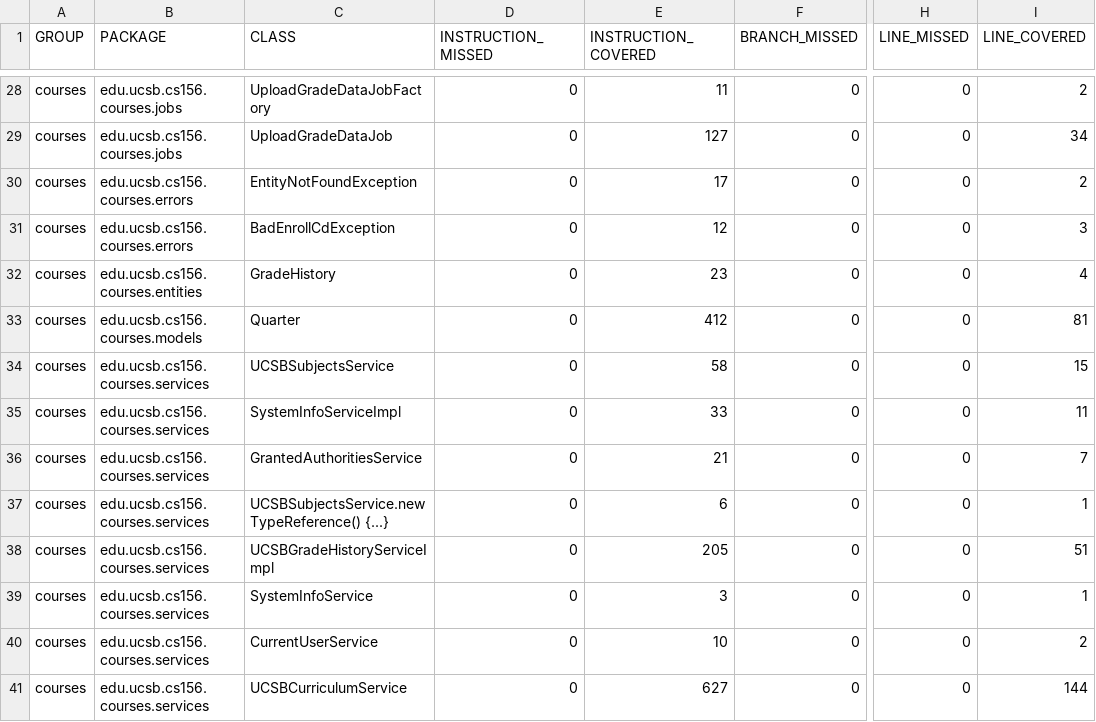
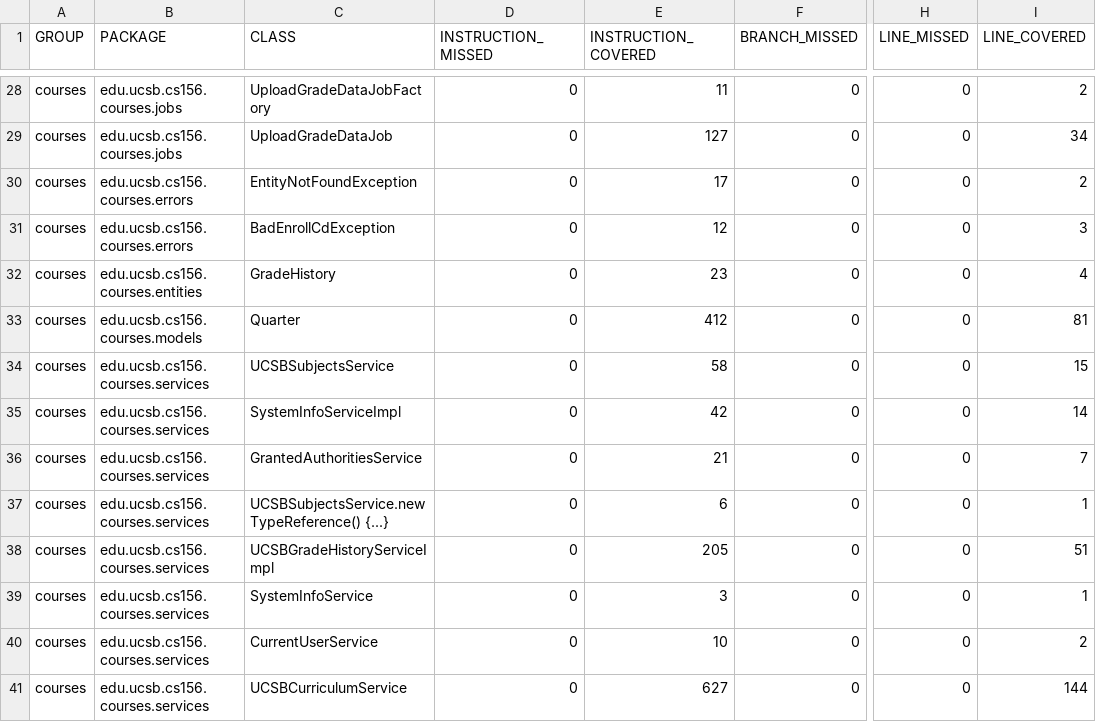
Before and after one commit to ucsb-cs156-f23/proj-courses-f23-7pm-2, a CSV file: prs/25/jacoco/jacoco.csv, drawn as a sheet; only a part is shown, gaps mark what is left out; the diff names each change by its address in the sheet, - before the commit and + after, or states it on an @@ line.

```diff
--- a/prs/25/jacoco/jacoco.csv
+++ b/prs/25/jacoco/jacoco.csv
-E35 (INSTRUCTION_COVERED): 33
+E35 (INSTRUCTION_COVERED): 42
-I35 (LINE_COVERED): 11
+I35 (LINE_COVERED): 14
```
Also changed, not shown: 7 other files.
